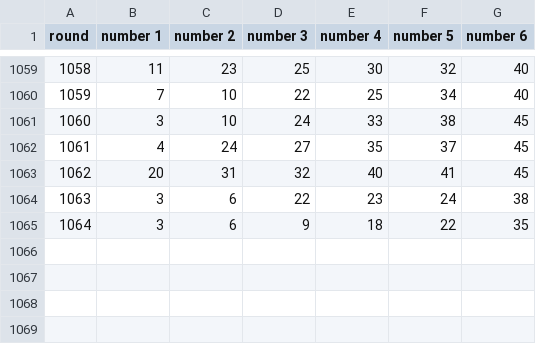
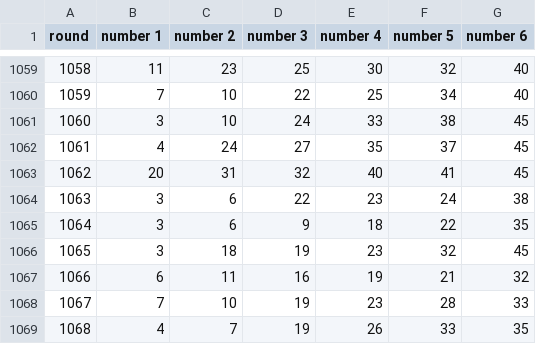
Before and after one commit to xliiadastra/rotto, a CSV file: yichoi_rotto.csv, drawn as a sheet; only a part is shown, gaps mark what is left out.

Commit message:
update

```diff
--- a/yichoi_rotto.csv
+++ b/yichoi_rotto.csv
@@ -1065 +1065,5 @@ round,number 1,number 2,number 3,number 4,number 5,number 6
 1064,3,6,9,18,22,35
+1065,3,18,19,23,32,45
+1066,6,11,16,19,21,32
+1067,7,10,19,23,28,33
+1068,4,7,19,26,33,35
```
